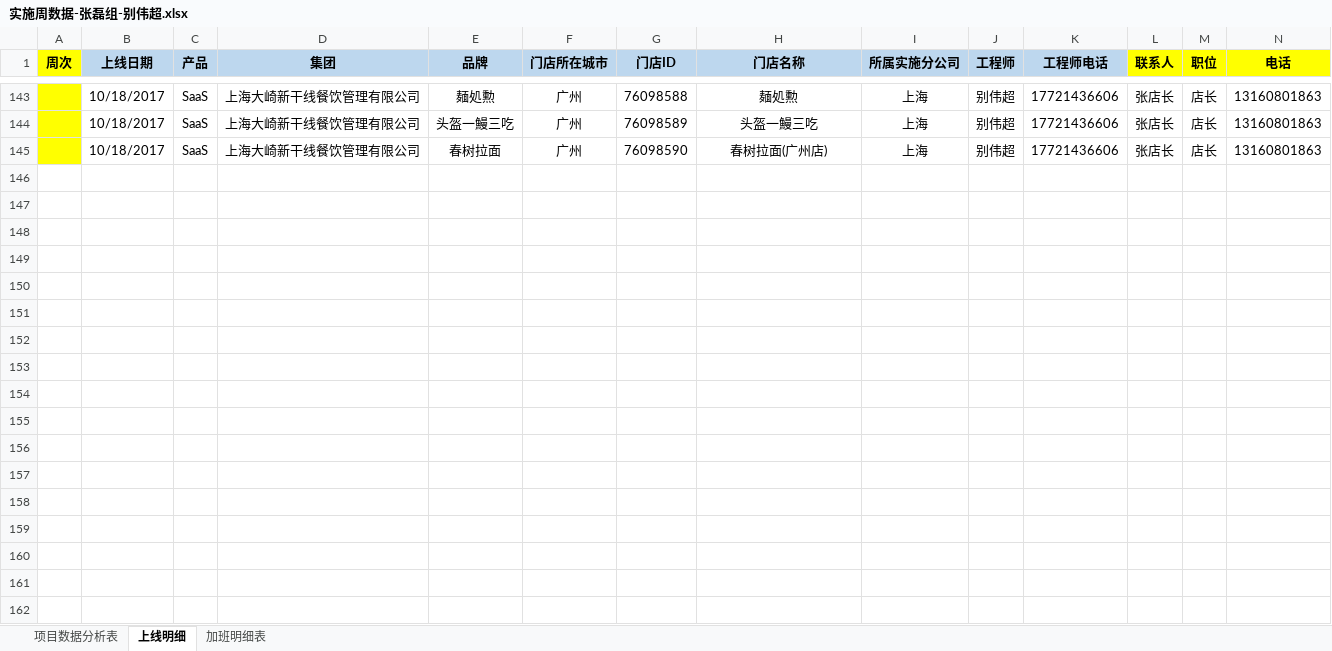
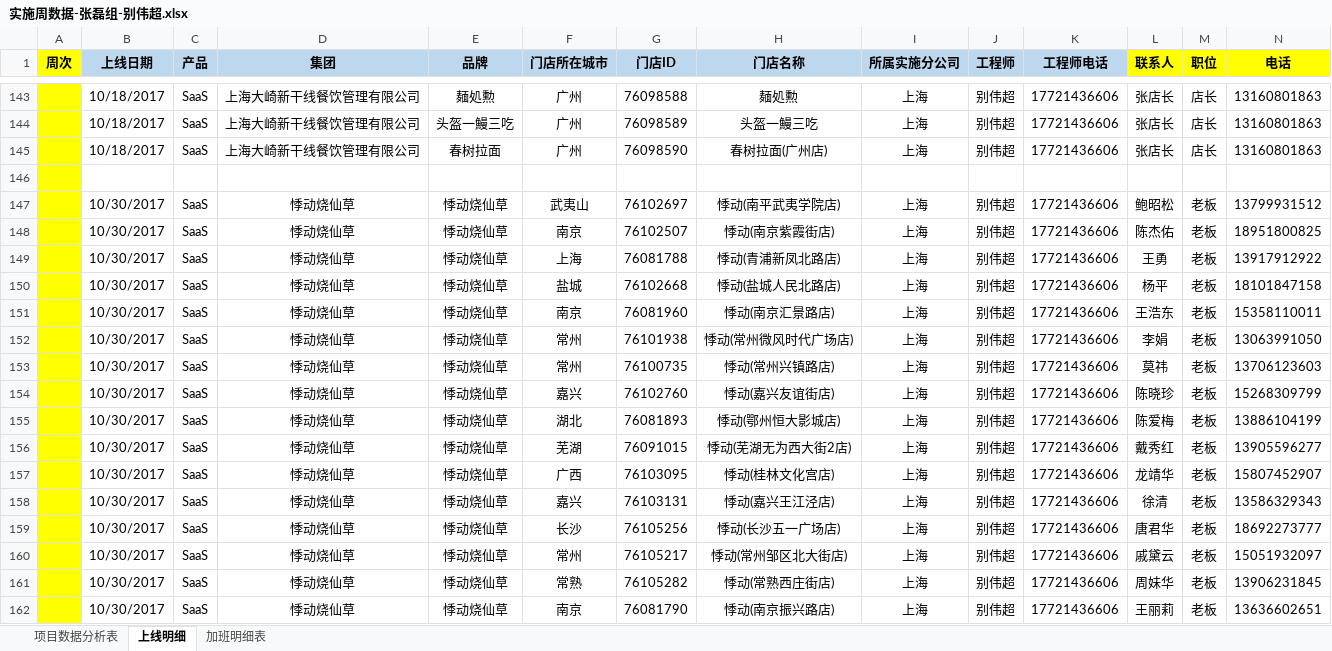
Before and after one commit to lx90735/zhangleizu, an Excel workbook: 个人/别伟超/实施周数据-张磊组-别伟超.xlsx, sheet 上线明细, drawn as a sheet; only a part is shown, gaps mark what is left out; values as stored, in another font and other column widths than the file's, no borders; rows hold the shown columns only; the diff names each change by its address in the sheet, - before the commit and + after, or states it on an @@ line.

```diff
--- a/个人/别伟超/实施周数据-张磊组-别伟超.xlsx (sheet 上线明细)
+++ b/个人/别伟超/实施周数据-张磊组-别伟超.xlsx (sheet 上线明细)
+row 146: (empty)
+row 147:  | 10/30/2017 | SaaS | 悸动烧仙草 | 悸动烧仙草 | 武夷山 | 76102697 | 悸动(南平武夷学院店) | 上海 | 别伟超 | 17721436606 | 鲍昭松 | 老板 | 13799931512
+row 148:  | 10/30/2017 | SaaS | 悸动烧仙草 | 悸动烧仙草 | 南京 | 76102507 | 悸动(南京紫霞街店) | 上海 | 别伟超 | 17721436606 | 陈杰佑 | 老板 | 18951800825
+row 149:  | 10/30/2017 | SaaS | 悸动烧仙草 | 悸动烧仙草 | 上海 | 76081788 | 悸动(青浦新凤北路店) | 上海 | 别伟超 | 17721436606 | 王勇 | 老板 | 13917912922
+row 150:  | 10/30/2017 | SaaS | 悸动烧仙草 | 悸动烧仙草 | 盐城 | 76102668 | 悸动(盐城人民北路店) | 上海 | 别伟超 | 17721436606 | 杨平 | 老板 | 18101847158
+row 151:  | 10/30/2017 | SaaS | 悸动烧仙草 | 悸动烧仙草 | 南京 | 76081960 | 悸动(南京汇景路店) | 上海 | 别伟超 | 17721436606 | 王浩东 | 老板 | 15358110011
+row 152:  | 10/30/2017 | SaaS | 悸动烧仙草 | 悸动烧仙草 | 常州 | 76101938 | 悸动(常州微风时代广场店) | 上海 | 别伟超 | 17721436606 | 李娟 | 老板 | 13063991050
+row 153:  | 10/30/2017 | SaaS | 悸动烧仙草 | 悸动烧仙草 | 常州 | 76100735 | 悸动(常州兴镇路店) | 上海 | 别伟超 | 17721436606 | 莫祎 | 老板 | 13706123603
+row 154:  | 10/30/2017 | SaaS | 悸动烧仙草 | 悸动烧仙草 | 嘉兴 | 76102760 | 悸动(嘉兴友谊街店) | 上海 | 别伟超 | 17721436606 | 陈晓珍 | 老板 | 15268309799
+row 155:  | 10/30/2017 | SaaS | 悸动烧仙草 | 悸动烧仙草 | 湖北 | 76081893 | 悸动(鄂州恒大影城店) | 上海 | 别伟超 | 17721436606 | 陈爱梅 | 老板 | 13886104199
+row 156:  | 10/30/2017 | SaaS | 悸动烧仙草 | 悸动烧仙草 | 芜湖 | 76091015 | 悸动(芜湖无为西大街2店) | 上海 | 别伟超 | 17721436606 | 戴秀红 | 老板 | 13905596277
+row 157:  | 10/30/2017 | SaaS | 悸动烧仙草 | 悸动烧仙草 | 广西 | 76103095 | 悸动(桂林文化宫店) | 上海 | 别伟超 | 17721436606 | 龙靖华 | 老板 | 15807452907
+row 158:  | 10/30/2017 | SaaS | 悸动烧仙草 | 悸动烧仙草 | 嘉兴 | 76103131 | 悸动(嘉兴王江泾店) | 上海 | 别伟超 | 17721436606 | 徐清 | 老板 | 13586329343
+row 159:  | 10/30/2017 | SaaS | 悸动烧仙草 | 悸动烧仙草 | 长沙 | 76105256 | 悸动(长沙五一广场店) | 上海 | 别伟超 | 17721436606 | 唐君华 | 老板 | 18692273777
+row 160:  | 10/30/2017 | SaaS | 悸动烧仙草 | 悸动烧仙草 | 常州 | 76105217 | 悸动(常州邹区北大街店) | 上海 | 别伟超 | 17721436606 | 戚黛云 | 老板 | 15051932097
+row 161:  | 10/30/2017 | SaaS | 悸动烧仙草 | 悸动烧仙草 | 常熟 | 76105282 | 悸动(常熟西庄街店) | 上海 | 别伟超 | 17721436606 | 周妹华 | 老板 | 13906231845
+row 162:  | 10/30/2017 | SaaS | 悸动烧仙草 | 悸动烧仙草 | 南京 | 76081790 | 悸动(南京振兴路店) | 上海 | 别伟超 | 17721436606 | 王丽莉 | 老板 | 13636602651
```
Also changed, not shown: 2 other files.
